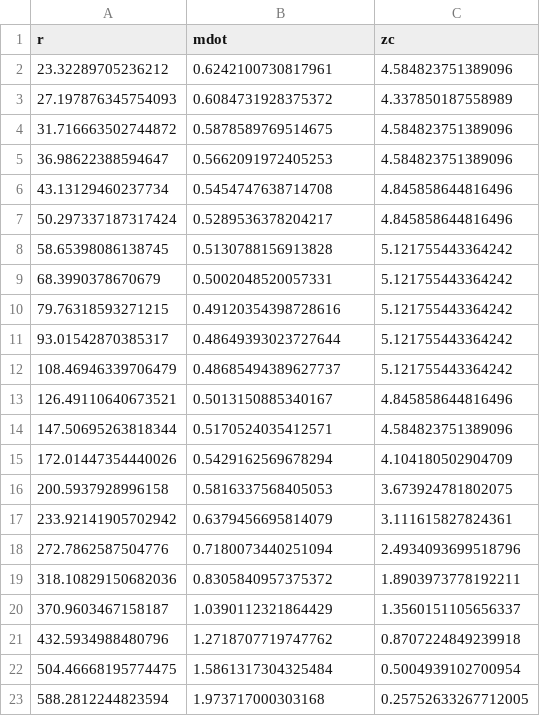
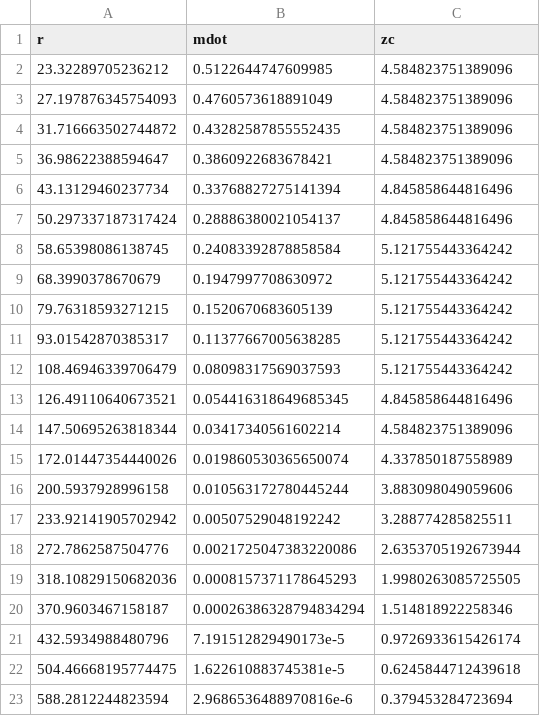
Before and after one commit to arnauqb/Qwind.jl, a CSV file: src/initial_conditions/critical_points_data/M_1.0e8_mdot_0.01.csv, drawn as a sheet; only a part is shown; the diff covers the shown part only.

```diff
--- a/src/initial_conditions/critical_points_data/M_1.0e8_mdot_0.01.csv
+++ b/src/initial_conditions/critical_points_data/M_1.0e8_mdot_0.01.csv
@@ -1,23 +1,23 @@
 r,mdot,zc
-23.32289705236212,0.6242100730817961,4.584823751389096
-27.197876345754093,0.6084731928375372,4.337850187558989
-31.716663502744872,0.5878589769514675,4.584823751389096
-36.98622388594647,0.5662091972405253,4.584823751389096
-43.13129460237734,0.5454747638714708,4.845858644816496
-50.297337187317424,0.5289536378204217,4.845858644816496
-58.65398086138745,0.5130788156913828,5.121755443364242
-68.3990378670679,0.5002048520057331,5.121755443364242
-79.76318593271215,0.49120354398728616,5.121755443364242
-93.01542870385317,0.48649393023727644,5.121755443364242
-108.46946339706479,0.48685494389627737,5.121755443364242
-126.49110640673521,0.5013150885340167,4.845858644816496
-147.50695263818344,0.5170524035412571,4.584823751389096
-172.01447354440026,0.5429162569678294,4.104180502904709
-200.5937928996158,0.5816337568405053,3.673924781802075
-233.92141905702942,0.6379456695814079,3.111615827824361
-272.7862587504776,0.7180073440251094,2.4934093699518796
-318.10829150682036,0.8305840957375372,1.8903973778192211
-370.9603467158187,1.0390112321864429,1.3560151105656337
-432.5934988480796,1.2718707719747762,0.8707224849239918
-504.46668195774475,1.5861317304325484,0.5004939102700954
-588.2812244823594,1.973717000303168,0.25752633267712005
+23.32289705236212,0.5122644747609985,4.584823751389096
+27.197876345754093,0.4760573618891049,4.584823751389096
+31.716663502744872,0.43282587855552435,4.584823751389096
+36.98622388594647,0.3860922683678421,4.584823751389096
+43.13129460237734,0.33768827275141394,4.845858644816496
+50.297337187317424,0.28886380021054137,4.845858644816496
+58.65398086138745,0.24083392878858584,5.121755443364242
+68.3990378670679,0.1947997708630972,5.121755443364242
+79.76318593271215,0.1520670683605139,5.121755443364242
+93.01542870385317,0.11377667005638285,5.121755443364242
+108.46946339706479,0.08098317569037593,5.121755443364242
+126.49110640673521,0.054416318649685345,4.845858644816496
+147.50695263818344,0.03417340561602214,4.584823751389096
+172.01447354440026,0.019860530365650074,4.337850187558989
+200.5937928996158,0.010563172780445244,3.883098049059606
+233.92141905702942,0.00507529048192242,3.288774285825511
+272.7862587504776,0.0021725047383220086,2.6353705192673944
+318.10829150682036,0.0008157371178645293,1.9980263085725505
+370.9603467158187,0.00026386328794834294,1.514818922258346
+432.5934988480796,7.191512829490173e-5,0.9726933615426174
+504.46668195774475,1.622610883745381e-5,0.6245844712439618
+588.2812244823594,2.9686536488970816e-6,0.379453284723694
```
Also changed, not shown: 4 edited cells elsewhere in this file, src/initial_conditions/critical_points_data/M_1.0e7_mdot_0.01.csv, src/initial_conditions/critical_points_data/M_1.0e7_mdot_0.05.csv, 15 other files.
